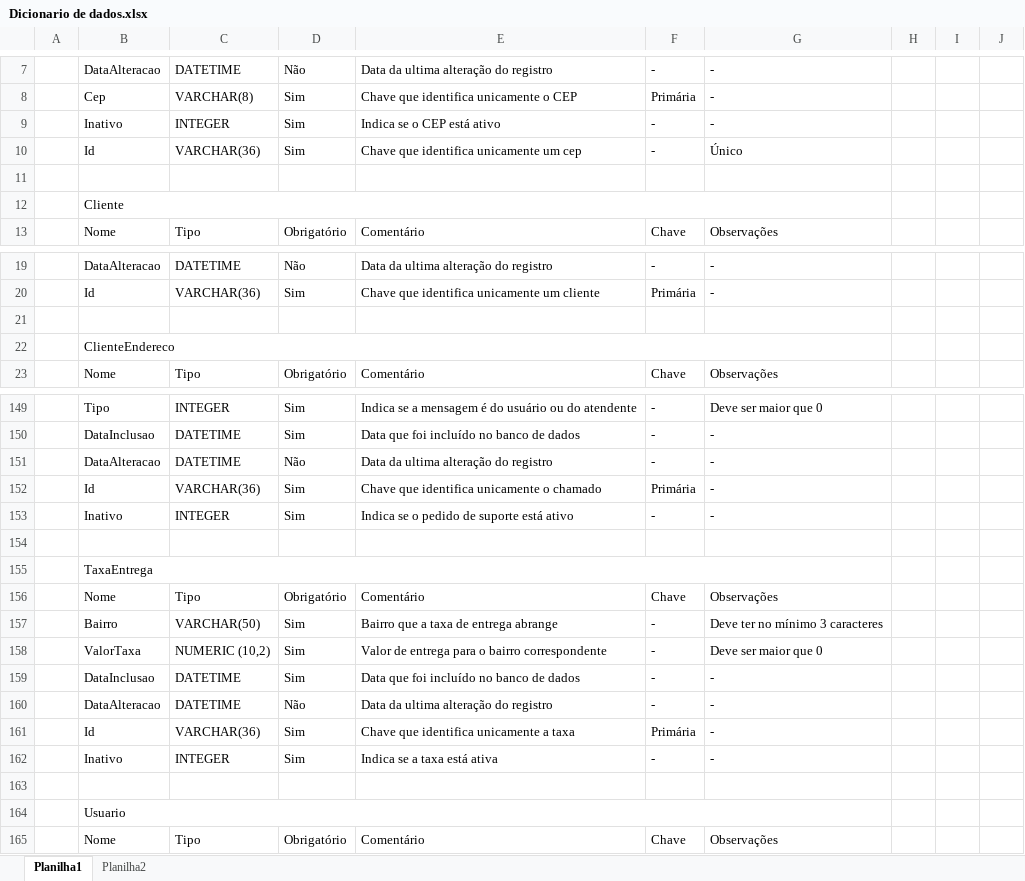
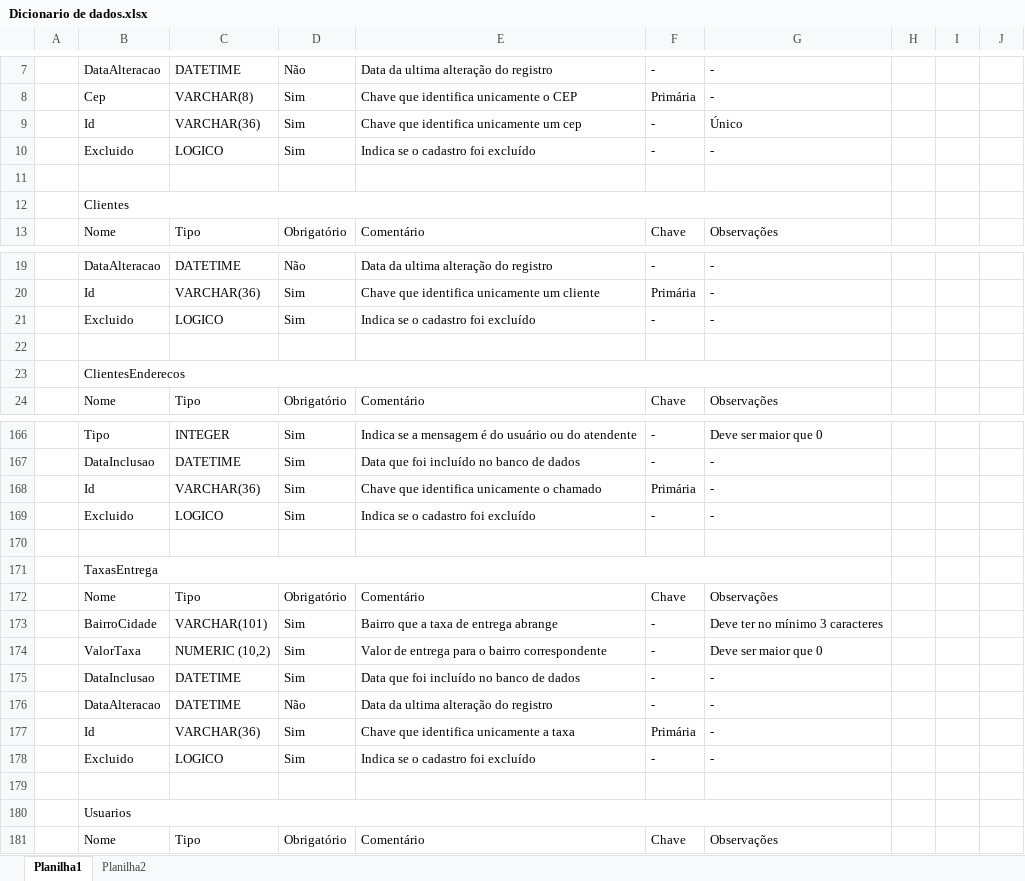
Before and after one commit to n-bam/pizza_byte, an Excel workbook: Documentos/Banco de dados/Dicionario de dados.xlsx, sheet Planilha1, drawn as a sheet; only a part is shown, gaps mark what is left out; values as stored, in another font and other column widths than the file's, no cell formats; removed rows and columns are numbered as before the commit, all else as after; the diff covers the shown part only; the diff names each change by its address in the sheet, - before the commit and + after, or states it on an @@ line.

Commit message:
Adição de campos pós reunião
Adicionado os campos de indicador de pedido Ifood, tabela de movimentações de caixa, justificativa para cancelamento de pedidos, entre outros

```diff
--- a/Documentos/Banco de dados/Dicionario de dados.xlsx (sheet Planilha1)
+++ b/Documentos/Banco de dados/Dicionario de dados.xlsx (sheet Planilha1)
-row 9:  | Inativo | INTEGER | Sim | Indica se o CEP está ativo | - | -
+row 10:  | Excluido | LOGICO | Sim | Indica se o cadastro foi excluído | - | -
-B12: Cliente
+B12: Clientes
+row 21:  | Excluido | LOGICO | Sim | Indica se o cadastro foi excluído | - | -
-B23: ClienteEndereco
+B23: ClientesEnderecos
-row 151:  | DataAlteracao | DATETIME | Não | Data da ultima alteração do registro | - | -
-B169: Inativo
+B169: Excluido
-C169: INTEGER
+C169: LOGICO
-E169: Indica se o pedido de suporte está ativo
+E169: Indica se o cadastro foi excluído
-B171: TaxaEntrega
+B171: TaxasEntrega
-B173: Bairro
+B173: BairroCidade
-C173: VARCHAR(50)
+C173: VARCHAR(101)
-B178: Inativo
+B178: Excluido
-C178: INTEGER
+C178: LOGICO
-E178: Indica se a taxa está ativa
+E178: Indica se o cadastro foi excluído
-B180: Usuario
+B180: Usuarios
```
Also changed, not shown: 19 added rows, 2 removed rows and 24 edited cells elsewhere in this sheet, cell formats.
